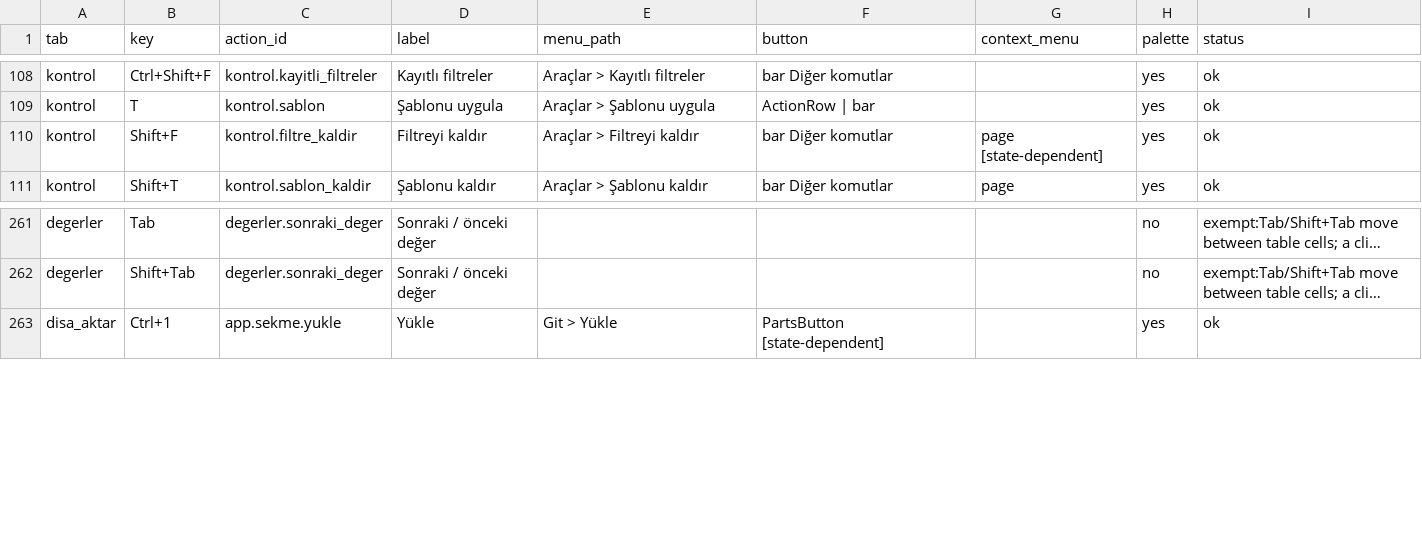
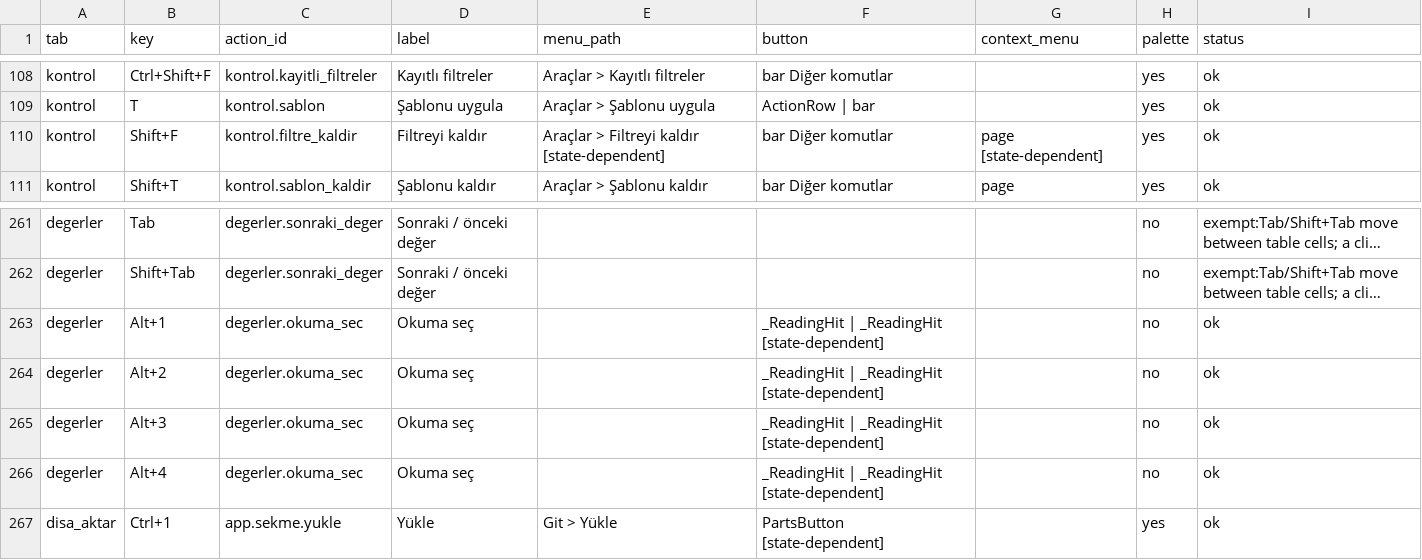
Before and after one commit to ZackHaronOriginal/Evrakci, a TSV file: docs/ui-goal/action-paths.tsv, drawn as a sheet; only a part is shown, gaps mark what is left out; long unchanged cells end in …; the diff names each change by its address in the sheet, - before the commit and + after, or states it on an @@ line.

```diff
--- a/docs/ui-goal/action-paths.tsv
+++ b/docs/ui-goal/action-paths.tsv
-E110 (menu_path): Araçlar > Filtreyi kaldır
+E110 (menu_path): Araçlar > Filtreyi kaldır [state-dependent]
+row 263: degerler | Alt+1 | degerler.okuma_sec | Okuma seç |  | _ReadingHit | _ReadingHit [state-dependent] |  | no | ok
+row 264: degerler | Alt+2 | degerler.okuma_sec | Okuma seç |  | _ReadingHit | _ReadingHit [state-dependent] |  | no | ok
+row 265: degerler | Alt+3 | degerler.okuma_sec | Okuma seç |  | _ReadingHit | _ReadingHit [state-dependent] |  | no | ok
+row 266: degerler | Alt+4 | degerler.okuma_sec | Okuma seç |  | _ReadingHit | _ReadingHit [state-dependent] |  | no | ok
```
Also changed, not shown: docs/ui-goal/shortcut-contract.tsv, 19 other files.
